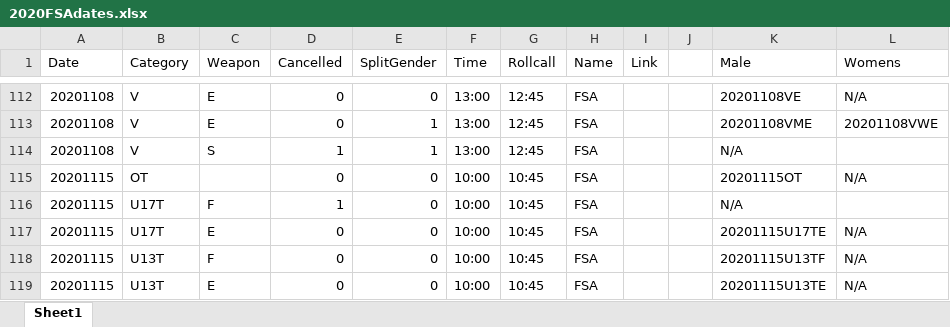
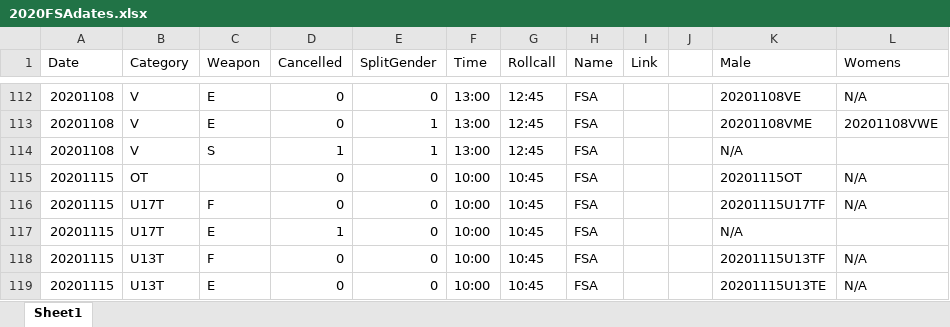
Before and after one commit to stuartmarshall87/FencingSAResults2, an Excel workbook: 2020/2020FSAdates.xlsx, sheet Sheet1, drawn as a sheet; only a part is shown, gaps mark what is left out; values as stored, in another font and other column widths than the file's, no borders; table styles not drawn; the diff names each change by its address in the sheet, - before the commit and + after, or states it on an @@ line.

```diff
--- a/2020/2020FSAdates.xlsx (sheet Sheet1)
+++ b/2020/2020FSAdates.xlsx (sheet Sheet1)
-D116 (Cancelled): 1
+D116 (Cancelled): 0
-K116 (Male): N/A
+K116 (Male): 20201115U17TF
-L116 (Womens): (empty)
+L116 (Womens): N/A
-D117 (Cancelled): 0
+D117 (Cancelled): 1
-K117 (Male): 20201115U17TE
+K117 (Male): N/A
-L117 (Womens): N/A
+L117 (Womens): (empty)
```
Also changed, not shown: 1 other file.
